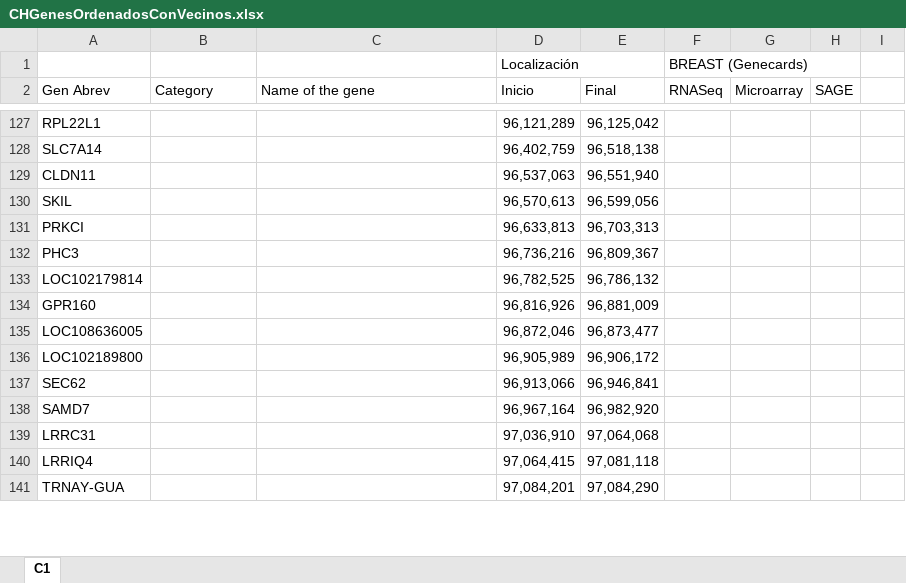
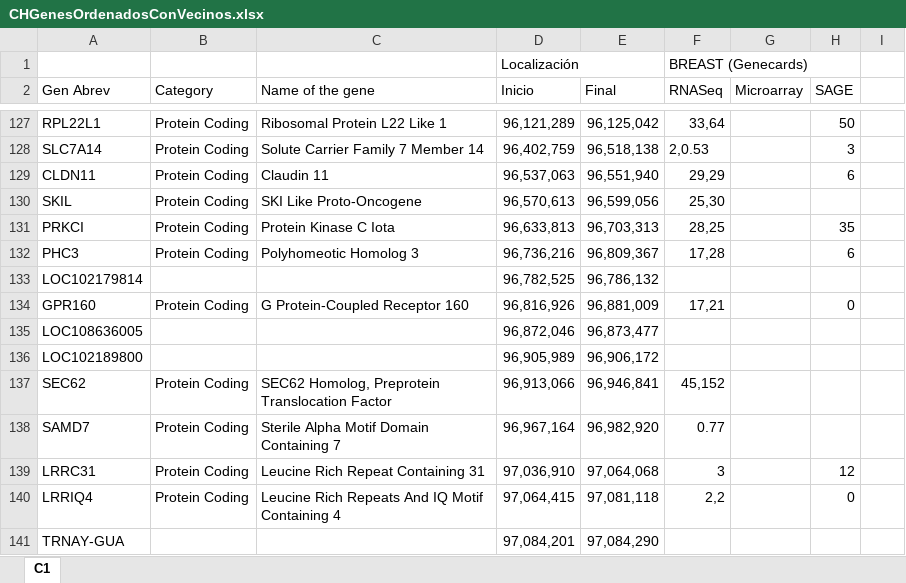
Before and after one commit to DiegoRamosNaupari/pc2, an Excel workbook: CHGenesOrdenadosConVecinos.xlsx, sheet C1, drawn as a sheet; only a part is shown, gaps mark what is left out; values as stored, in another font and other column widths than the file's, no cell formats; the diff covers the shown part only; the diff names each change by its address in the sheet, - before the commit and + after, or states it on an @@ line.

```diff
--- a/CHGenesOrdenadosConVecinos.xlsx (sheet C1)
+++ b/CHGenesOrdenadosConVecinos.xlsx (sheet C1)
-B127:B132 (Category): (empty)
+B127:B132 (Category): Protein Coding
-C127 (Name of the gene): (empty)
+C127 (Name of the gene): Ribosomal Protein L22 Like 1
-F127 (RNASeq): (empty)
+F127 (RNASeq): 33,64
-H127 (SAGE): (empty)
+H127 (SAGE): 50
-C128 (Name of the gene): (empty)
+C128 (Name of the gene): Solute Carrier Family 7 Member 14
-F128 (RNASeq): (empty)
+F128 (RNASeq): 2,0.53
-H128 (SAGE): (empty)
+H128 (SAGE): 3
-C129 (Name of the gene): (empty)
+C129 (Name of the gene): Claudin 11
-F129 (RNASeq): (empty)
+F129 (RNASeq): 29,29
-H129 (SAGE): (empty)
+H129 (SAGE): 6
-C130 (Name of the gene): (empty)
+C130 (Name of the gene): SKI Like Proto-Oncogene
-F130 (RNASeq): (empty)
+F130 (RNASeq): 25,30
-C131 (Name of the gene): (empty)
+C131 (Name of the gene): Protein Kinase C Iota
-F131 (RNASeq): (empty)
+F131 (RNASeq): 28,25
-H131 (SAGE): (empty)
+H131 (SAGE): 35
-C132 (Name of the gene): (empty)
+C132 (Name of the gene): Polyhomeotic Homolog 3
-F132 (RNASeq): (empty)
+F132 (RNASeq): 17,28
-H132 (SAGE): (empty)
+H132 (SAGE): 6
-B134 (Category): (empty)
+B134 (Category): Protein Coding
-C134 (Name of the gene): (empty)
+C134 (Name of the gene): G Protein-Coupled Receptor 160
-F134 (RNASeq): (empty)
+F134 (RNASeq): 17,21
-H134 (SAGE): (empty)
+H134 (SAGE): 0
-B137:B140 (Category): (empty)
+B137:B140 (Category): Protein Coding
-C137 (Name of the gene): (empty)
+C137 (Name of the gene): SEC62 Homolog, Preprotein Translocation Factor
-F137 (RNASeq): (empty)
+F137 (RNASeq): 45,152
-C138 (Name of the gene): (empty)
+C138 (Name of the gene): Sterile Alpha Motif Domain Containing 7
-F138 (RNASeq): (empty)
+F138 (RNASeq): 0.77
-C139 (Name of the gene): (empty)
+C139 (Name of the gene): Leucine Rich Repeat Containing 31
-F139 (RNASeq): (empty)
+F139 (RNASeq): 3
-H139 (SAGE): (empty)
+H139 (SAGE): 12
-C140 (Name of the gene): (empty)
+C140 (Name of the gene): Leucine Rich Repeats And IQ Motif Containing 4
-F140 (RNASeq): (empty)
+F140 (RNASeq): 2,2
-H140 (SAGE): (empty)
+H140 (SAGE): 0
```
Also changed, not shown: 65 edited cells elsewhere in this sheet, cell formats.
